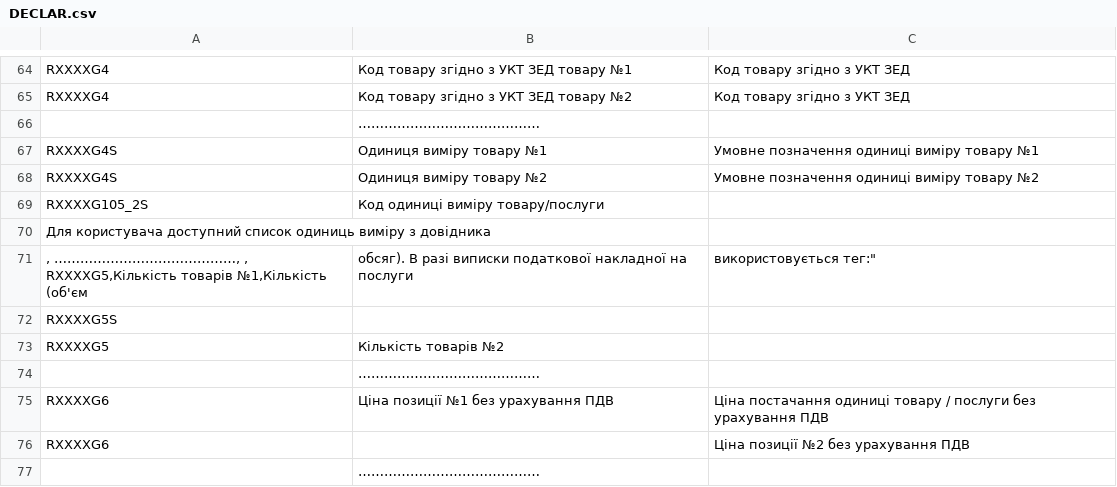
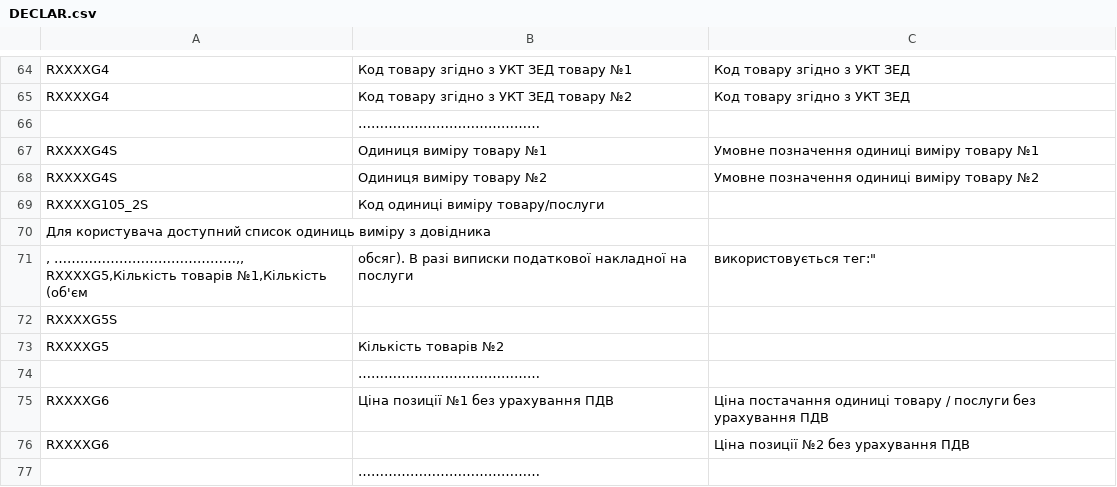
Before and after one commit to EDI-N/Docs, a CSV file: docs/source/XML/files/DECLAR.csv, drawn as a sheet; only a part is shown, gaps mark what is left out; ↵ is a line break in a cell; the diff names each change by its address in the sheet, - before the commit and + after, or states it on an @@ line.

Commit message:
Update DECLAR.csv

```diff
--- a/docs/source/XML/files/DECLAR.csv
+++ b/docs/source/XML/files/DECLAR.csv
-A71: , ……………………………………, , ↵ RXXXXG5,Кількість товарів…
+A71: , ……………………………………,, ↵ RXXXXG5,Кількість товарів…
```
